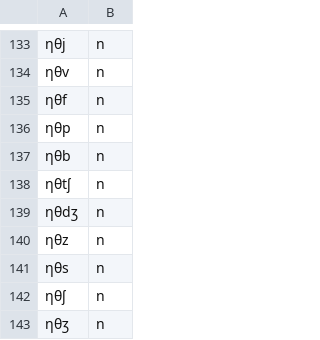
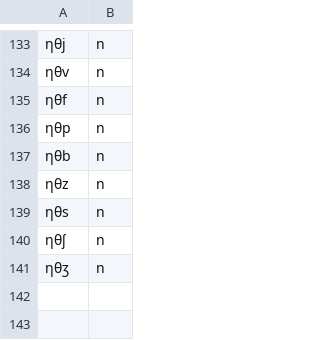
Before and after one commit to tomuhedspi/hackBKserver, a CSV file: resources/csv/FINAL_CONSONANT.csv, drawn as a sheet; only a part is shown, gaps mark what is left out; the diff names each change by its address in the sheet, - before the commit and + after, or states it on an @@ line.

```diff
--- a/resources/csv/FINAL_CONSONANT.csv
+++ b/resources/csv/FINAL_CONSONANT.csv
-row 138: ηθtʃ | n
-row 139: ηθdʒ | n
```
Also changed, not shown: resources/csv/SINGLE_CONSONANT.csv, resources/csv/VIETNAMESE_DICTIONARY.csv, 2 other files.
